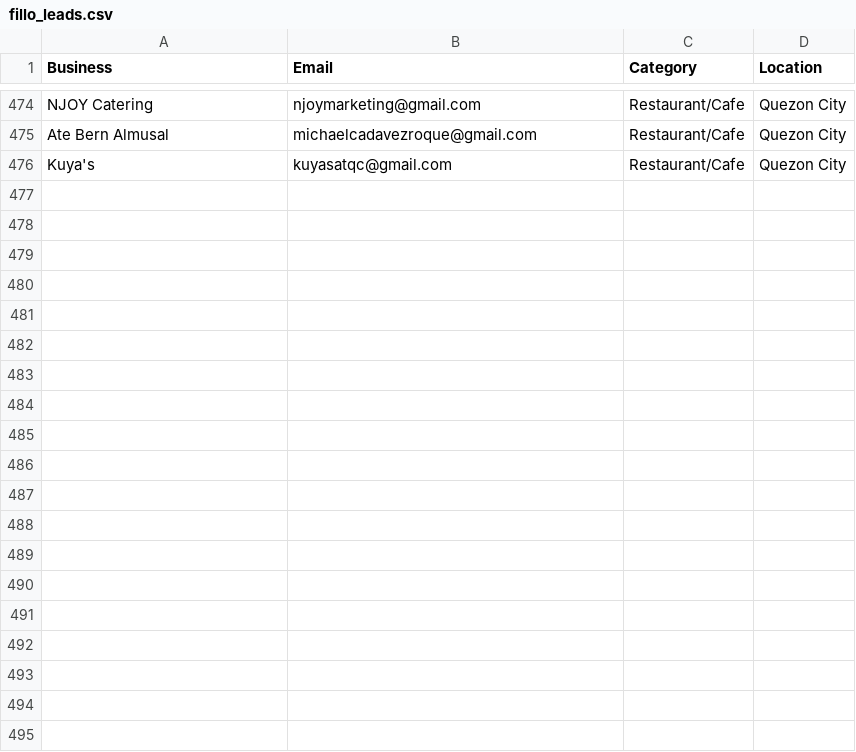
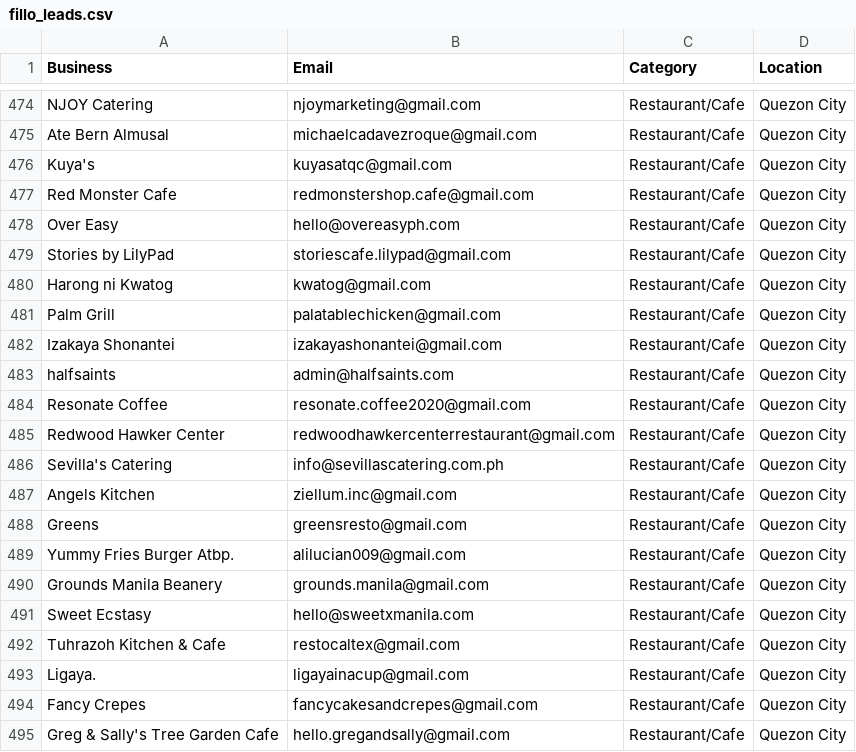
Before and after one commit to tsxau26-ux/fillo-outreach, a CSV file: fillo_leads.csv, drawn as a sheet; only a part is shown, gaps mark what is left out; the diff covers the shown part only; the diff names each change by its address in the sheet, - before the commit and + after, or states it on an @@ line.

```diff
--- a/fillo_leads.csv
+++ b/fillo_leads.csv
+row 477: Red Monster Cafe | redmonstershop.cafe@gmail.com | Restaurant/Cafe | Quezon City
+row 478: Over Easy | hello@overeasyph.com | Restaurant/Cafe | Quezon City
+row 479: Stories by LilyPad | storiescafe.lilypad@gmail.com | Restaurant/Cafe | Quezon City
+row 480: Harong ni Kwatog | kwatog@gmail.com | Restaurant/Cafe | Quezon City
+row 481: Palm Grill | palatablechicken@gmail.com | Restaurant/Cafe | Quezon City
+row 482: Izakaya Shonantei | izakayashonantei@gmail.com | Restaurant/Cafe | Quezon City
+row 483: halfsaints | admin@halfsaints.com | Restaurant/Cafe | Quezon City
+row 484: Resonate Coffee | resonate.coffee2020@gmail.com | Restaurant/Cafe | Quezon City
+row 485: Redwood Hawker Center | redwoodhawkercenterrestaurant@gmail.com | Restaurant/Cafe | Quezon City
+row 486: Sevilla's Catering | info@sevillascatering.com.ph | Restaurant/Cafe | Quezon City
+row 487: Angels Kitchen | ziellum.inc@gmail.com | Restaurant/Cafe | Quezon City
+row 488: Greens | greensresto@gmail.com | Restaurant/Cafe | Quezon City
+row 489: Yummy Fries Burger Atbp. | alilucian009@gmail.com | Restaurant/Cafe | Quezon City
+row 490: Grounds Manila Beanery | grounds.manila@gmail.com | Restaurant/Cafe | Quezon City
+row 491: Sweet Ecstasy | hello@sweetxmanila.com | Restaurant/Cafe | Quezon City
+row 492: Tuhrazoh Kitchen & Cafe | restocaltex@gmail.com | Restaurant/Cafe | Quezon City
+row 493: Ligaya. | ligayainacup@gmail.com | Restaurant/Cafe | Quezon City
+row 494: Fancy Crepes | fancycakesandcrepes@gmail.com | Restaurant/Cafe | Quezon City
+row 495: Greg & Sally's Tree Garden Cafe | hello.gregandsally@gmail.com | Restaurant/Cafe | Quezon City
```
Also changed, not shown: 31 added rows elsewhere in this file, 2 other files.
